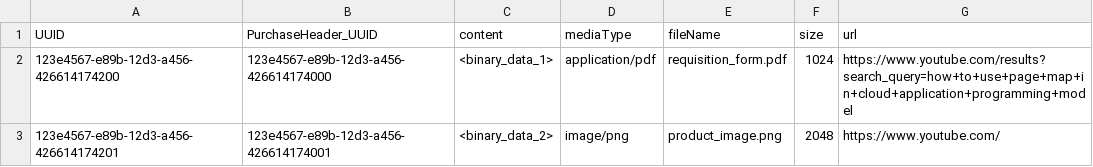
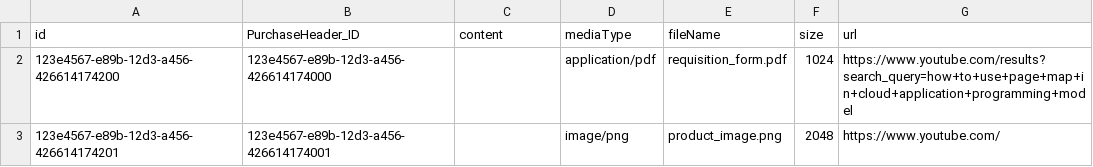
Before and after one commit to Kaleshavali1/FioriElement-FioriFreeStyle-Attachment-Uploadset-, a CSV file: db/csv/RequestPortal.db.MediaFile.csv, drawn as a sheet.

```diff
--- a/db/csv/RequestPortal.db.MediaFile.csv
+++ b/db/csv/RequestPortal.db.MediaFile.csv
@@ -1,3 +1,3 @@
-UUID,PurchaseHeader_UUID,content,mediaType,fileName,size,url
-123e4567-e89b-12d3-a456-426614174200,123e4567-e89b-12d3-a456-426614174000,<binary_data_1>,application/pdf,requisition_form.pdf,1024,https://www.youtube.com/results?search_query=how+to+use+page+map+in+cloud+application+programming+model
-123e4567-e89b-12d3-a456-426614174201,123e4567-e89b-12d3-a456-426614174001,<binary_data_2>,image/png,product_image.png,2048,https://www.youtube.com/
+id,PurchaseHeader_ID,content,mediaType,fileName,size,url
+123e4567-e89b-12d3-a456-426614174200,123e4567-e89b-12d3-a456-426614174000, ,application/pdf,requisition_form.pdf,1024,https://www.youtube.com/results?search_query=how+to+use+page+map+in+cloud+application+programming+model
+123e4567-e89b-12d3-a456-426614174201,123e4567-e89b-12d3-a456-426614174001, ,image/png,product_image.png,2048,https://www.youtube.com/
```
Also changed, not shown: db/csv/RequestPortal.db.PurchaseRequest.csv, db/csv/RequestPortal.db.PurchaseRequestItems.csv, 12 other files.
